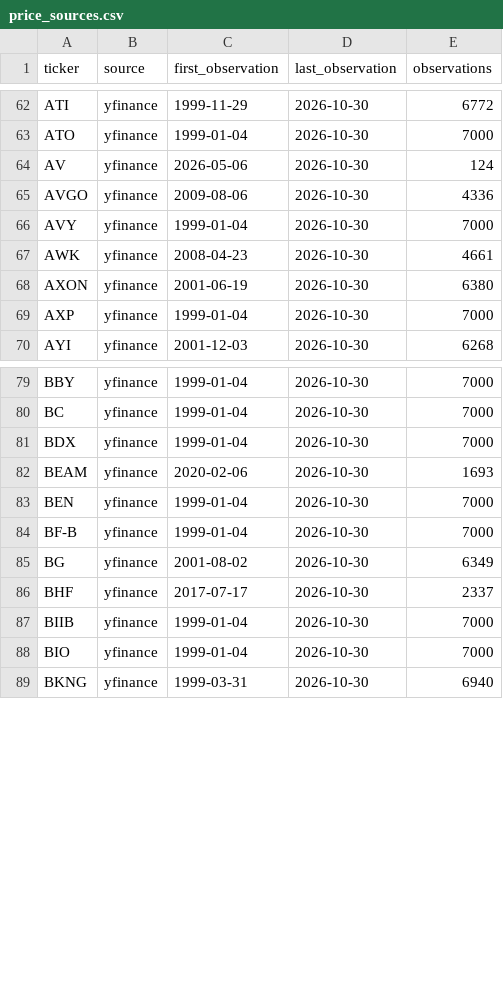
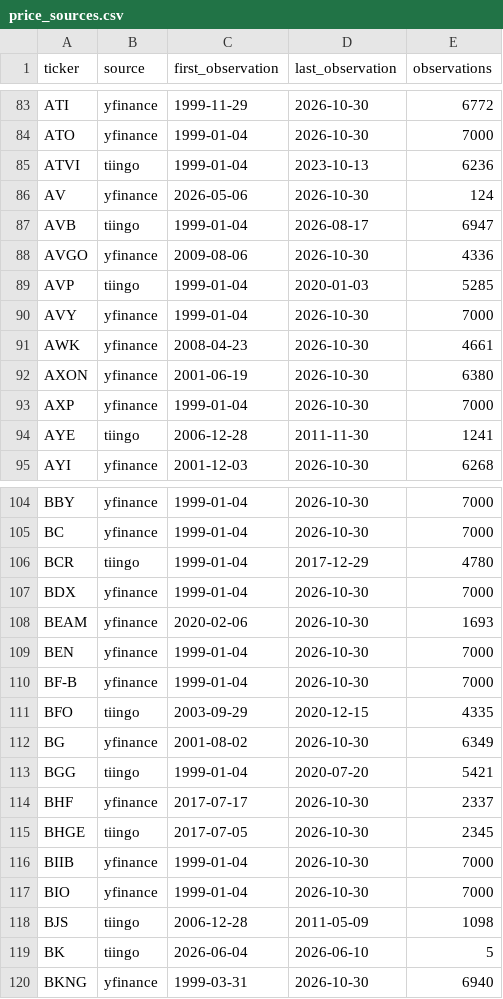
Before and after one commit to GuillaumeDomenge/Momentum_Based_PortfolioMGMT, a CSV file: data/processed/price_sources.csv, drawn as a sheet; only a part is shown, gaps mark what is left out; the diff covers the shown part only; the diff names each change by its address in the sheet, - before the commit and + after, or states it on an @@ line.

Commit message:
Track unresolved Tiingo tickers and guard batch requests

```diff
--- a/data/processed/price_sources.csv
+++ b/data/processed/price_sources.csv
+row 85: ATVI | tiingo | 1999-01-04 | 2023-10-13 | 6236
+row 87: AVB | tiingo | 1999-01-04 | 2026-08-17 | 6947
+row 89: AVP | tiingo | 1999-01-04 | 2020-01-03 | 5285
+row 94: AYE | tiingo | 2006-12-28 | 2011-11-30 | 1241
+row 106: BCR | tiingo | 1999-01-04 | 2017-12-29 | 4780
+row 111: BFO | tiingo | 2003-09-29 | 2020-12-15 | 4335
+row 113: BGG | tiingo | 1999-01-04 | 2020-07-20 | 5421
+row 115: BHGE | tiingo | 2017-07-05 | 2026-10-30 | 2345
+row 118: BJS | tiingo | 2006-12-28 | 2011-05-09 | 1098
+row 119: BK | tiingo | 2026-06-04 | 2026-06-10 | 5
```
Also changed, not shown: 21 added rows elsewhere in this file, data/processed/membership_coverage.csv, 8 other files.
